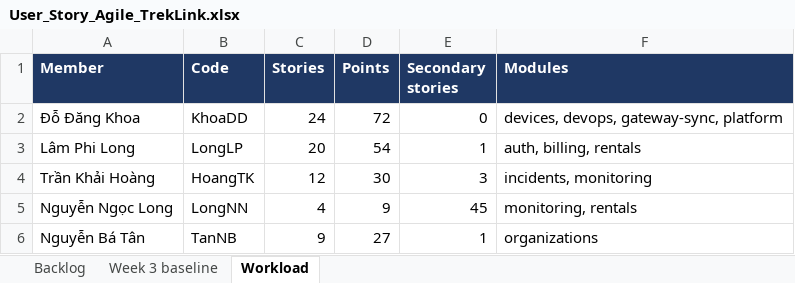
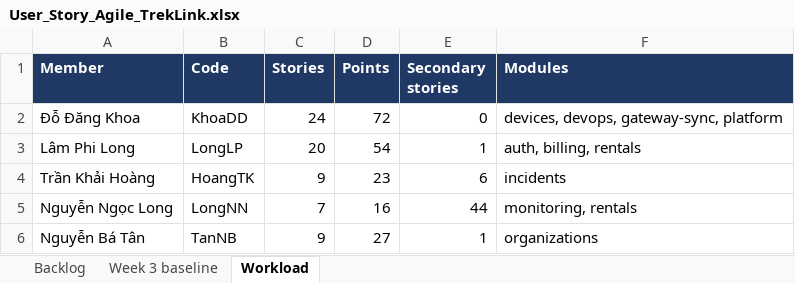
Before and after one commit to TrekLink-Team/treklink-docs, an Excel workbook: _docs/00-project-context/User_Story_Agile_TrekLink.xlsx, sheet Workload, drawn as a sheet; values as stored, in another font and other column widths than the file's, no borders; the diff names each change by its address in the sheet, - before the commit and + after, or states it on an @@ line.

Commit message:
docs: close the D-056 follow-ups
Confirm D-056 as the leader's ruling, word task 2.3 as the single
exception, add the Review 2 fallback for tasks 1.1 and 2.1 and the
HoangTK acknowledgement. Give the monitoring lane to LongNN in
build_backlog.py with HoangTK as secondary, regenerate the backlog,
and align the chapter 11 lane table with roadmap section 5.1.

Checksum: 0e3222e26e331246d8b0f3261651222e9dffeda93a6907972ad761f585c0193a

```diff
--- a/_docs/00-project-context/User_Story_Agile_TrekLink.xlsx (sheet Workload)
+++ b/_docs/00-project-context/User_Story_Agile_TrekLink.xlsx (sheet Workload)
-C4 (Stories): 12
+C4 (Stories): 9
-D4 (Points): 30
+D4 (Points): 23
-E4 (Secondary stories): 3
+E4 (Secondary stories): 6
-F4 (Modules): incidents, monitoring
+F4 (Modules): incidents
-C5 (Stories): 4
+C5 (Stories): 7
-D5 (Points): 9
+D5 (Points): 16
-E5 (Secondary stories): 45
+E5 (Secondary stories): 44
```
Also changed, not shown: sheet Backlog, 6 other files.
